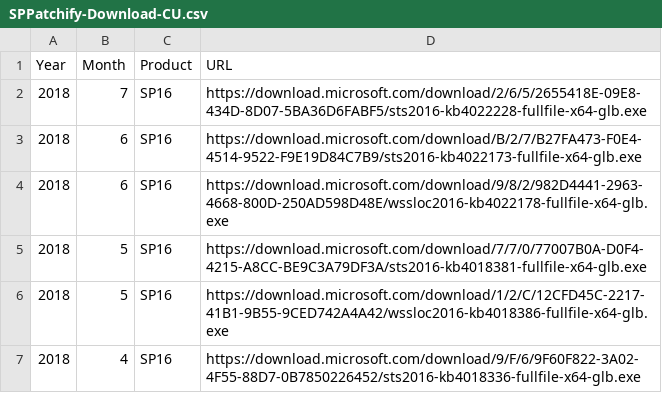
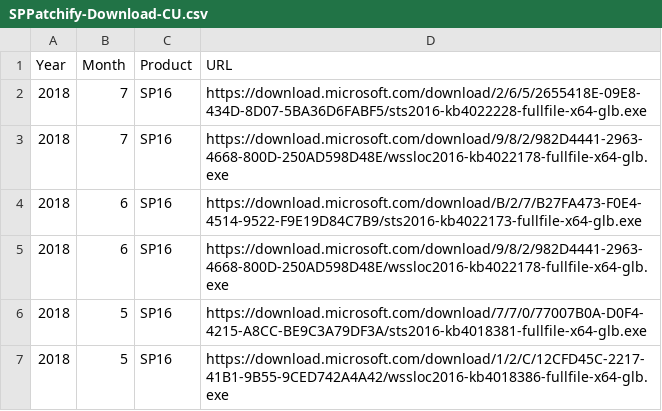
Before and after one commit to spjeff/sppatchify, a CSV file: SPPatchify-Download-CU.csv, drawn as a sheet; only a part is shown; the shorter side is filled out with more unchanged rows; the diff names each change by its address in the sheet, - before the commit and + after, or states it on an @@ line.

Commit message:
Code

```diff
--- a/SPPatchify-Download-CU.csv
+++ b/SPPatchify-Download-CU.csv
+row 3: 2018 | 7 | SP16 | https://download.microsoft.com/download/9/8/2/982D4441-2963-4668-800D-250AD598D48E/wssloc2016-kb4022178-fullfile-x64-glb.exe
```
